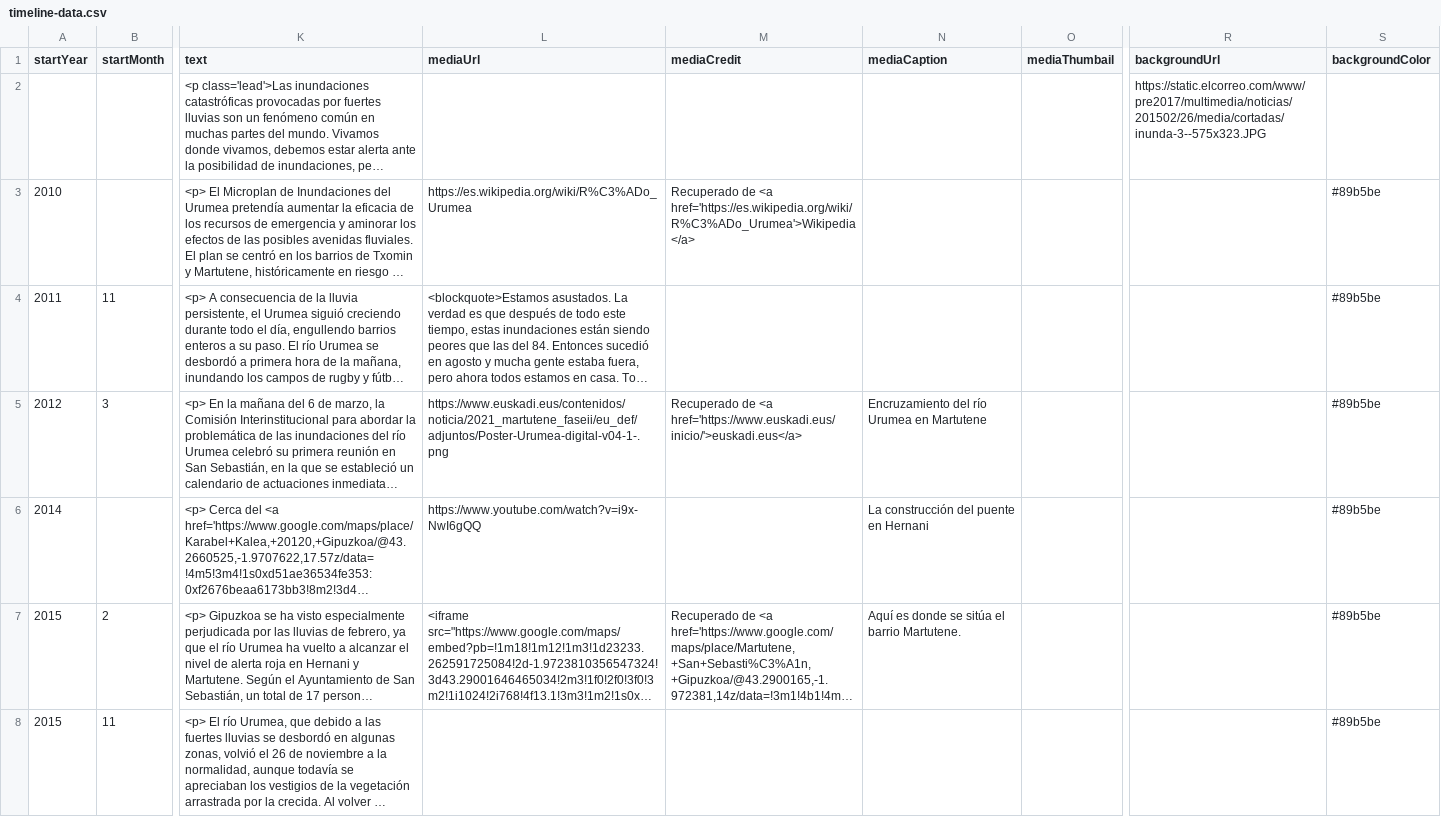
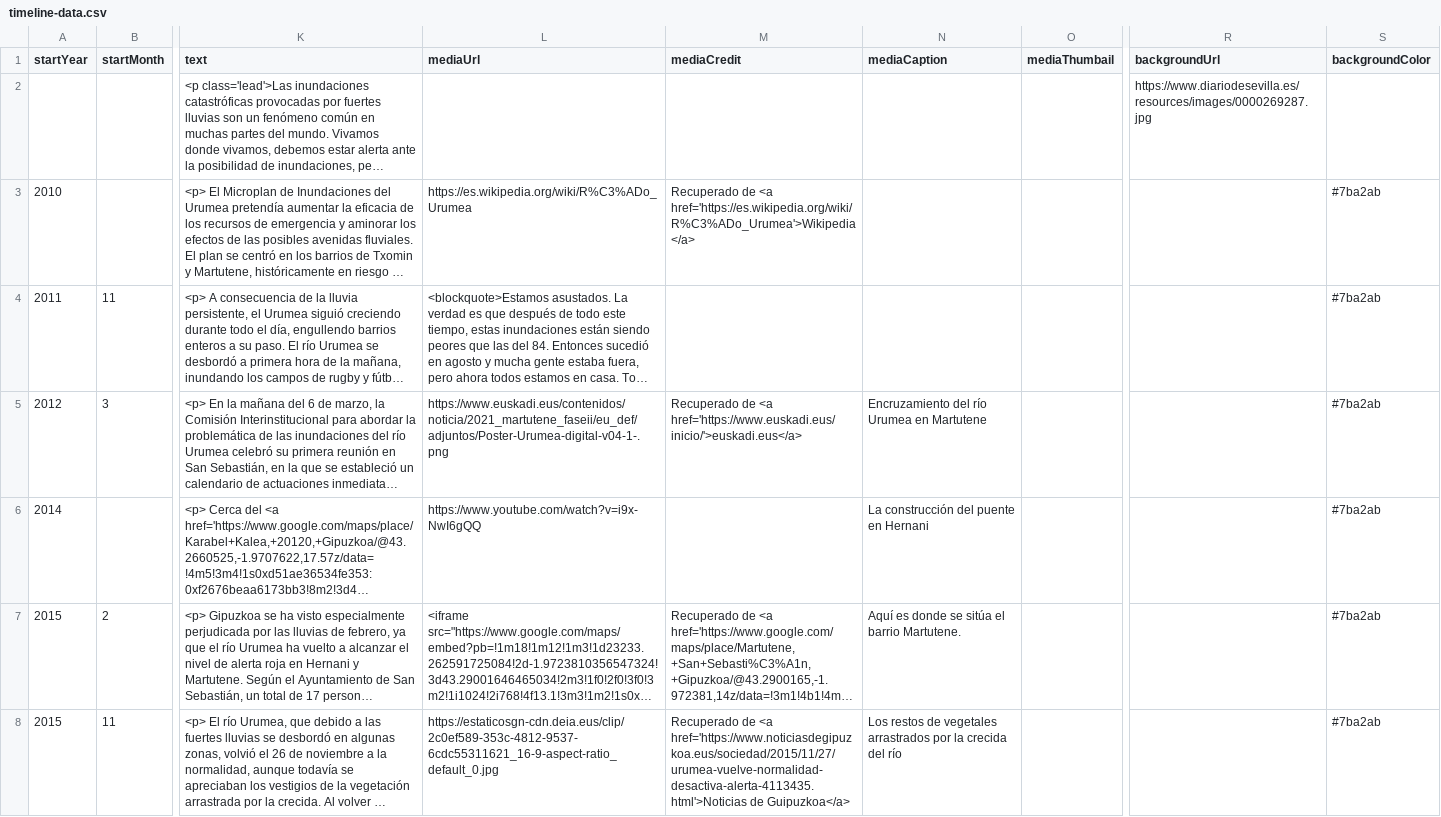
Before and after one commit to gaetan38/PWEB22-cronologia, a CSV file: docs/grupo4/timeline-data.csv, drawn as a sheet; only a part is shown, gaps mark what is left out; long unchanged cells end in …; the diff covers the shown part only; the diff names each change by its address in the sheet, - before the commit and + after, or states it on an @@ line.

Commit message:
Add files via upload

```diff
--- a/docs/grupo4/timeline-data.csv
+++ b/docs/grupo4/timeline-data.csv
-R2 (backgroundUrl): https://static.elcorreo.com/www/pre2017/multimedia/noticias/201502/26/media/cortadas/inunda-3--575x323.JPG
+R2 (backgroundUrl): https://www.diariodesevilla.es/resources/images/0000269287.jpg
-S3:S8 (backgroundColor): #89b5be
+S3:S8 (backgroundColor): #7ba2ab
-L8 (mediaUrl): (empty)
+L8 (mediaUrl): https://estaticosgn-cdn.deia.eus/clip/2c0ef589-353c-4812-9537-6cdc55311621_16-9-aspect-ratio_default_0.jpg
-M8 (mediaCredit): (empty)
+M8 (mediaCredit): Recuperado de <a href='https://www.noticiasdegipuzkoa.eus/sociedad/2015/11/27/urumea-vuelve-normalidad-desactiva-alerta-4113435.html'>Noticias de Guipuzkoa</a>
-N8 (mediaCaption): (empty)
+N8 (mediaCaption): Los restos de vegetales arrastrados por la crecida del río
```
Also changed, not shown: 12 edited cells elsewhere in this file.
